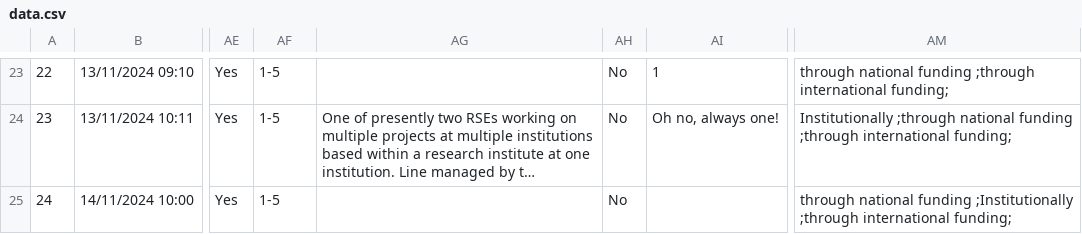
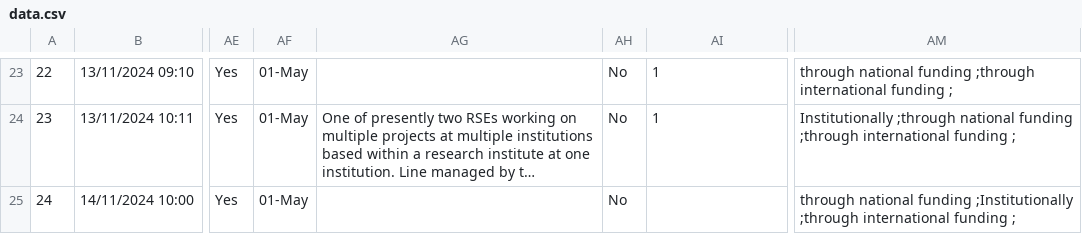
Before and after one commit to stavrosangelis/rse-survey-results, a CSV file: public/data/data.csv, drawn as a sheet; only a part is shown, gaps mark what is left out; long unchanged cells end in …; the diff covers the shown part only; the diff names each change by its address in the sheet, - before the commit and + after, or states it on an @@ line.

```diff
--- a/public/data/data.csv
+++ b/public/data/data.csv
-AF23:AF25: 1-5
+AF23:AF25: 01-May
-AM23: …;through international funding;
+AM23: …;through international funding ;
-AI24: Oh no, always one!
+AI24: 1
-AM24: …;through international funding;
+AM24: …;through international funding ;
-AM25: …;through international funding;
+AM25: …;through international funding ;
```
Also changed, not shown: 116 edited cells elsewhere in this file, 5 other files.
